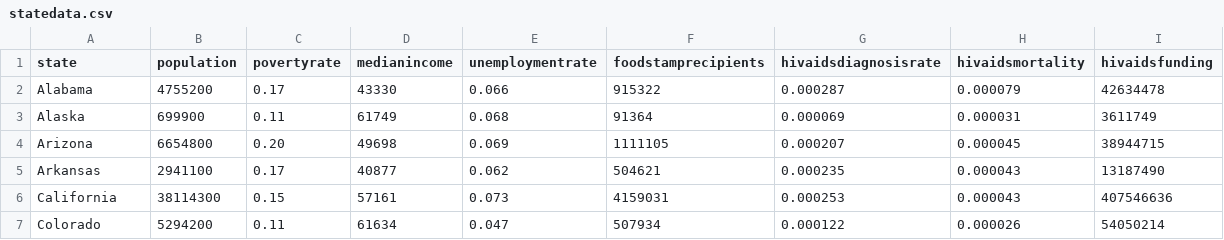
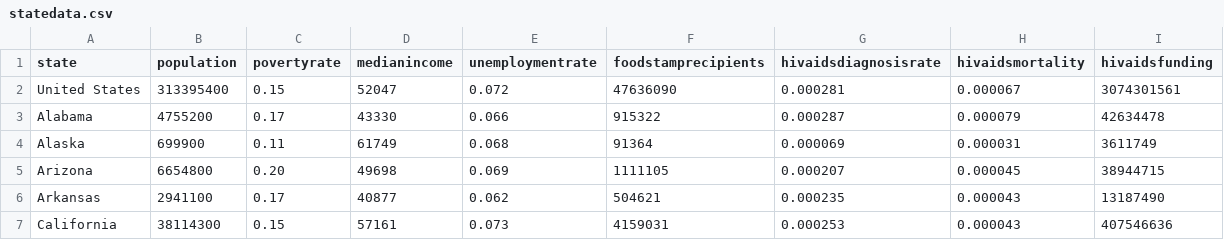
Before and after one commit to HaarisMuneer/HIV-AIDS-and-Poverty-in-the-United-States, a CSV file: statedata.csv, drawn as a sheet; only a part is shown; the shorter side is filled out with more unchanged rows.

Commit message:
adds USA aggregate data

```diff
--- a/statedata.csv
+++ b/statedata.csv
@@ -1,2 +1,3 @@
 state, population, povertyrate, medianincome, unemploymentrate, foodstamprecipients, hivaidsdiagnosisrate, hivaidsmortality, hivaidsfunding
+United States, 313395400, 0.15, 52047, 0.072, 47636090, 0.000281, 0.000067, 3074301561
 Alabama, 4755200, 0.17, 43330, 0.066, 915322, 0.000287, 0.000079, 42634478
```
